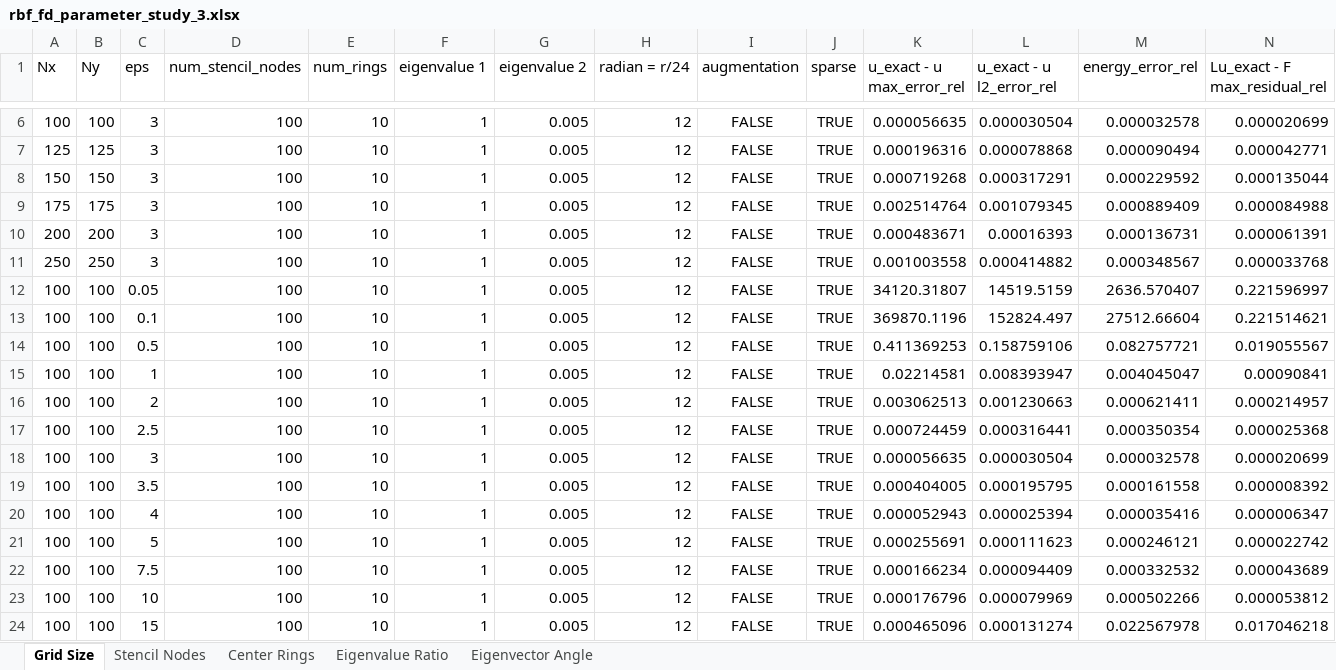
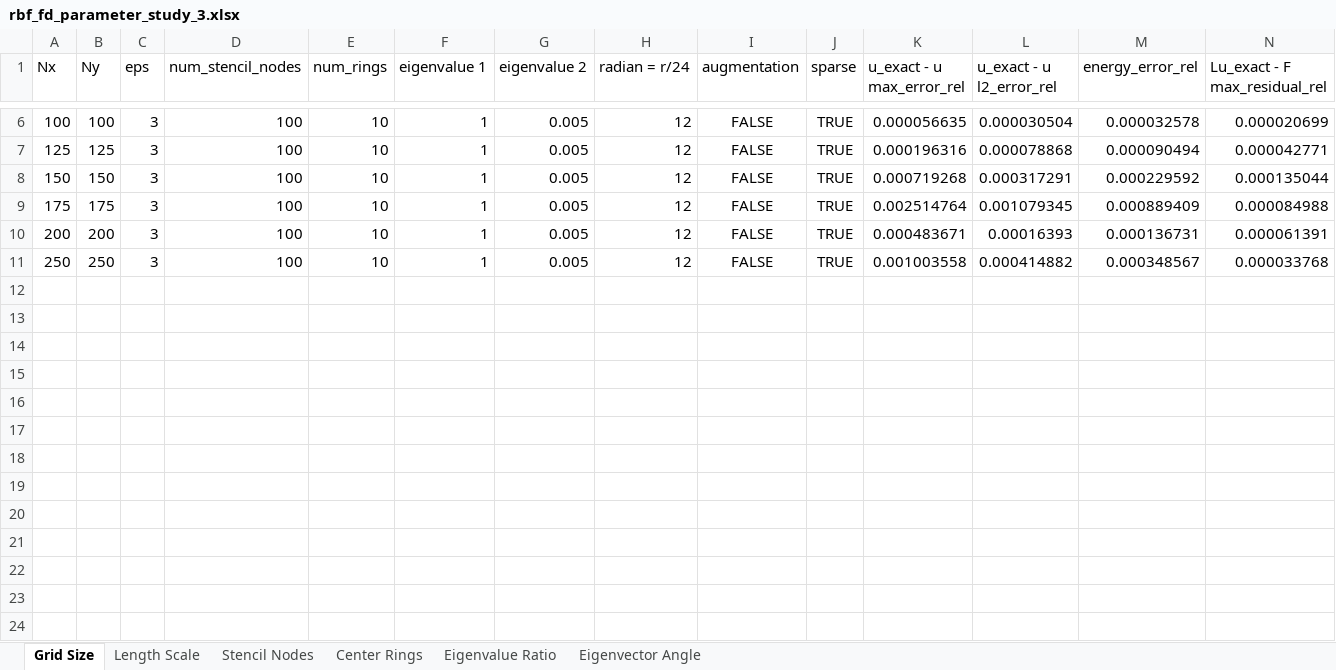
Before and after one commit to DennisC172/RBF-FD-Elliptic, an Excel workbook: Results/rbf_fd_parameter_study_3.xlsx, sheet Grid Size, drawn as a sheet; only a part is shown, gaps mark what is left out; values as stored, in another font and other column widths than the file's, no borders; rows hold the shown columns only; the diff names each change by its address in the sheet, - before the commit and + after, or states it on an @@ line.

```diff
--- a/Results/rbf_fd_parameter_study_3.xlsx (sheet Grid Size)
+++ b/Results/rbf_fd_parameter_study_3.xlsx (sheet Grid Size)
+sheet tab: Length Scale
-row 12: 100 | 100 | 0.05 | 100 | 10 | 1 | 0.005 | 12 | FALSE | TRUE | 34120.31807 | 14519.5159 | 2636.570407 | 0.221596997
-row 13: 100 | 100 | 0.1 | 100 | 10 | 1 | 0.005 | 12 | FALSE | TRUE | 369870.1196 | 152824.497 | 27512.66604 | 0.221514621
-row 14: 100 | 100 | 0.5 | 100 | 10 | 1 | 0.005 | 12 | FALSE | TRUE | 0.411369253 | 0.158759106 | 0.082757721 | 0.019055567
-row 15: 100 | 100 | 1 | 100 | 10 | 1 | 0.005 | 12 | FALSE | TRUE | 0.02214581 | 0.008393947 | 0.004045047 | 0.00090841
-row 16: 100 | 100 | 2 | 100 | 10 | 1 | 0.005 | 12 | FALSE | TRUE | 0.003062513 | 0.001230663 | 0.000621411 | 0.000214957
-row 17: 100 | 100 | 2.5 | 100 | 10 | 1 | 0.005 | 12 | FALSE | TRUE | 0.000724459 | 0.000316441 | 0.000350354 | 0.000025368
-row 18: 100 | 100 | 3 | 100 | 10 | 1 | 0.005 | 12 | FALSE | TRUE | 0.000056635 | 0.000030504 | 0.000032578 | 0.000020699
-row 19: 100 | 100 | 3.5 | 100 | 10 | 1 | 0.005 | 12 | FALSE | TRUE | 0.000404005 | 0.000195795 | 0.000161558 | 0.000008392
-row 20: 100 | 100 | 4 | 100 | 10 | 1 | 0.005 | 12 | FALSE | TRUE | 0.000052943 | 0.000025394 | 0.000035416 | 0.000006347
-row 21: 100 | 100 | 5 | 100 | 10 | 1 | 0.005 | 12 | FALSE | TRUE | 0.000255691 | 0.000111623 | 0.000246121 | 0.000022742
-row 22: 100 | 100 | 7.5 | 100 | 10 | 1 | 0.005 | 12 | FALSE | TRUE | 0.000166234 | 0.000094409 | 0.000332532 | 0.000043689
-row 23: 100 | 100 | 10 | 100 | 10 | 1 | 0.005 | 12 | FALSE | TRUE | 0.000176796 | 0.000079969 | 0.000502266 | 0.000053812
-row 24: 100 | 100 | 15 | 100 | 10 | 1 | 0.005 | 12 | FALSE | TRUE | 0.000465096 | 0.000131274 | 0.022567978 | 0.017046218
```
Also changed, not shown: Results/rbf_fd_parameter_study_2.xlsx, Results/rbf_fd_parameter_study_5.xlsx, 4 other files.
